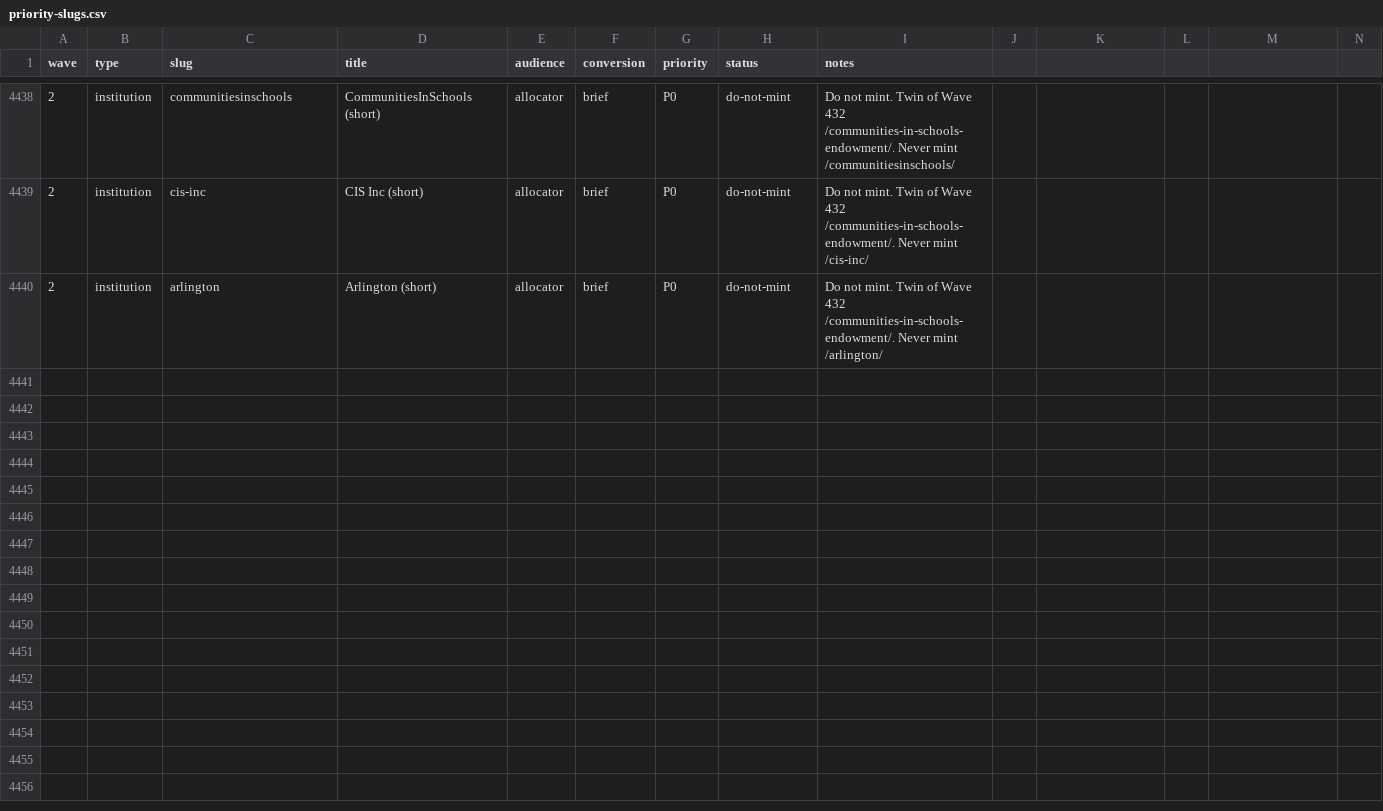
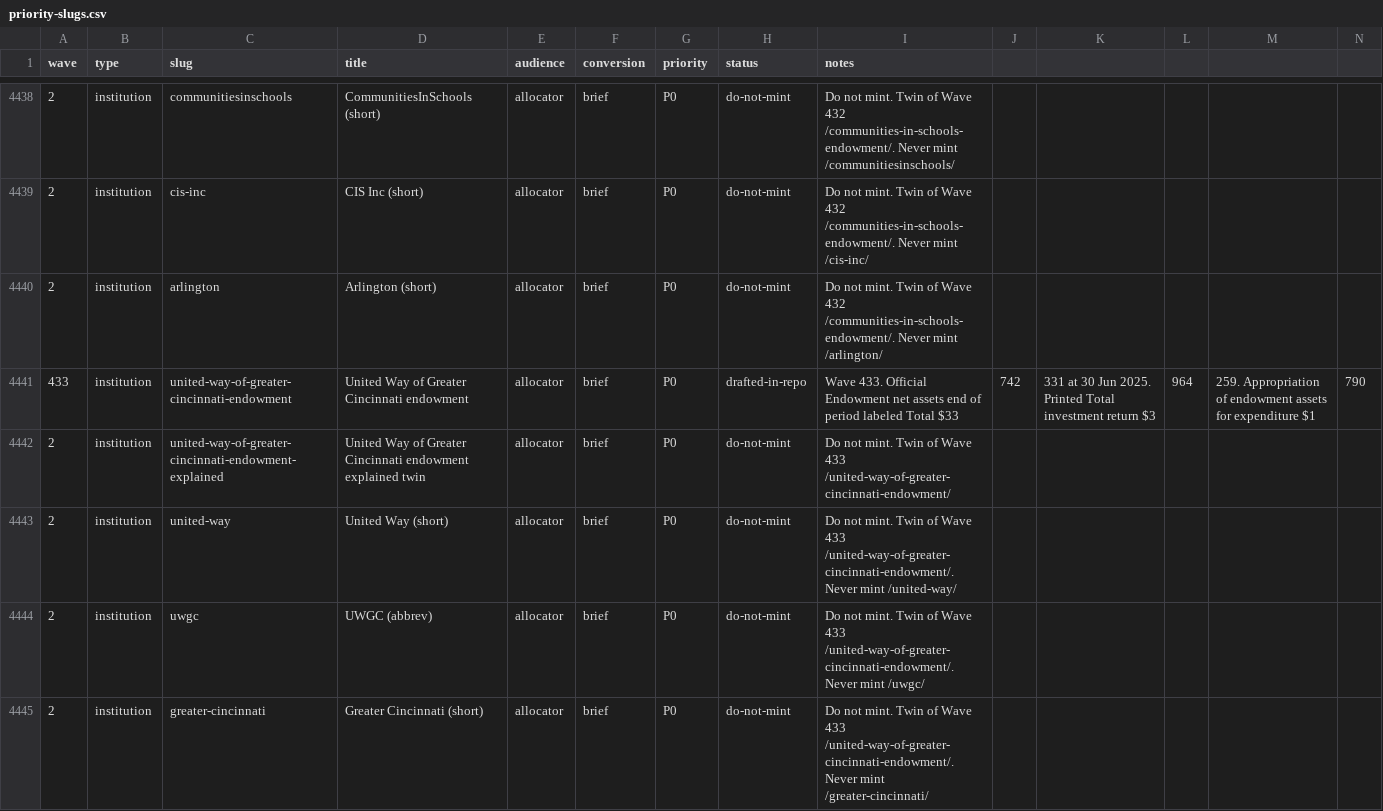
Before and after one commit to timcanada/uao-insurance-gate, a CSV file: seo-aeo/inventory/priority-slugs.csv, drawn as a sheet; only a part is shown, gaps mark what is left out; rows hold the shown columns only; the diff covers the shown part only; the diff names each change by its address in the sheet, - before the commit and + after, or states it on an @@ line.

```diff
--- a/seo-aeo/inventory/priority-slugs.csv
+++ b/seo-aeo/inventory/priority-slugs.csv
+row 4441: 433 | institution | united-way-of-greater-cincinnati-endowment | United Way of Greater Cincinnati endowment | allocator | brief | P0 | drafted-in-repo | Wave 433. Official Endowment net assets end of period labeled Total $33 | 742 | 331 at 30 Jun 2025. Printed Total investment return $3 | 964 | 259. Appropriation of endowment assets for expenditure $1 | 790
+row 4442: 2 | institution | united-way-of-greater-cincinnati-endowment-explained | United Way of Greater Cincinnati endowment explained twin | allocator | brief | P0 | do-not-mint | Do not mint. Twin of Wave 433 /united-way-of-greater-cincinnati-endowment/
+row 4443: 2 | institution | united-way | United Way (short) | allocator | brief | P0 | do-not-mint | Do not mint. Twin of Wave 433 /united-way-of-greater-cincinnati-endowment/. Never mint /united-way/
+row 4444: 2 | institution | uwgc | UWGC (abbrev) | allocator | brief | P0 | do-not-mint | Do not mint. Twin of Wave 433 /united-way-of-greater-cincinnati-endowment/. Never mint /uwgc/
+row 4445: 2 | institution | greater-cincinnati | Greater Cincinnati (short) | allocator | brief | P0 | do-not-mint | Do not mint. Twin of Wave 433 /united-way-of-greater-cincinnati-endowment/. Never mint /greater-cincinnati/
```
Also changed, not shown: 5 added rows elsewhere in this file, seo-aeo/inventory/keyword-board.csv, 7 other files.
